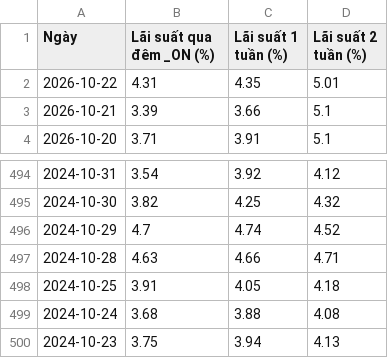
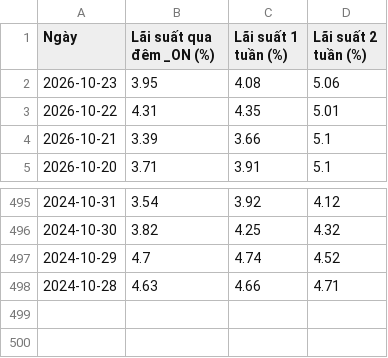
Before and after one commit to cuocsongthinhvuong8868-sketch/onl_quant-platform, a CSV file: data_lake/LaiSuatLienNganHang_Wichart.csv, drawn as a sheet; only a part is shown, gaps mark what is left out.

```diff
--- a/data_lake/LaiSuatLienNganHang_Wichart.csv
+++ b/data_lake/LaiSuatLienNganHang_Wichart.csv
@@ -1,2 +1,3 @@
 Ngày,Lãi suất qua đêm _ON (%),Lãi suất 1 tuần (%),Lãi suất 2 tuần (%)
+2026-10-23,3.95,4.08,5.06
 2026-10-22,4.31,4.35,5.01
@@ -497,4 +498 @@
 2024-10-28,4.63,4.66,4.71
-2024-10-25,3.91,4.05,4.18
-2024-10-24,3.68,3.88,4.08
-2024-10-23,3.75,3.94,4.13
```
Also changed, not shown: data_lake/vn30_cache.csv, data_lake/vnindex_cache.csv, 5 other files.
